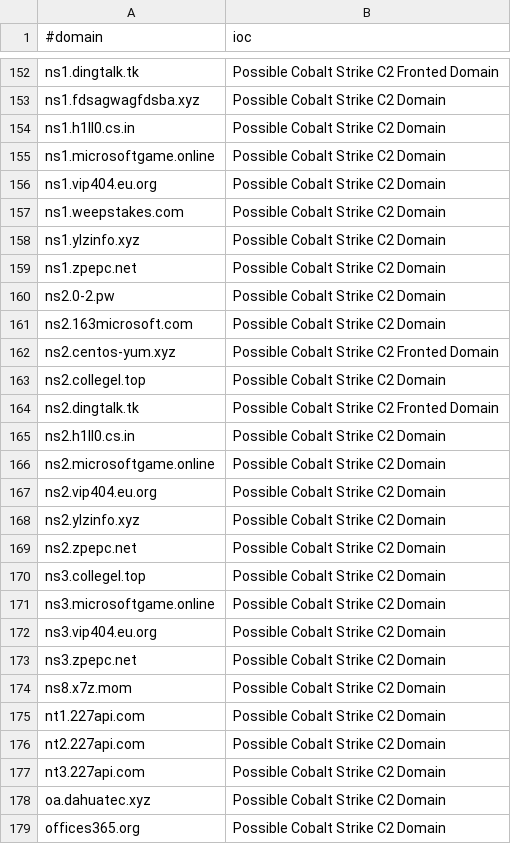
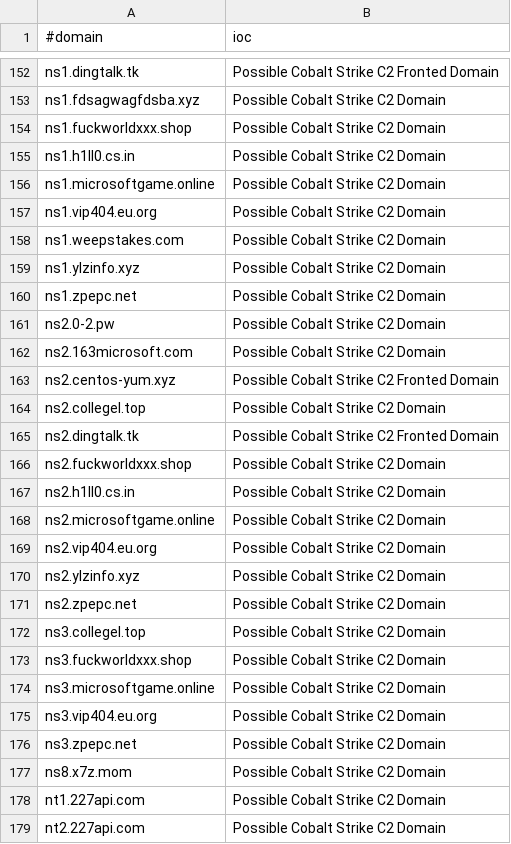
Before and after one commit to VictorCuralea/public-threat-intel-feeds, a CSV file: rawdata/c2intelfeeds/domainC2s-30day-filter-abused.csv, drawn as a sheet; only a part is shown, gaps mark what is left out; the shorter side is filled out with more unchanged rows; the diff names each change by its address in the sheet, - before the commit and + after, or states it on an @@ line.

```diff
--- a/rawdata/c2intelfeeds/domainC2s-30day-filter-abused.csv
+++ b/rawdata/c2intelfeeds/domainC2s-30day-filter-abused.csv
+row 154: ns1.fuckworldxxx.shop | Possible Cobalt Strike C2 Domain
+row 166: ns2.fuckworldxxx.shop | Possible Cobalt Strike C2 Domain
+row 173: ns3.fuckworldxxx.shop | Possible Cobalt Strike C2 Domain
```
Also changed, not shown: rawdata/c2intelfeeds/domainC2s.csv, rawdata/c2intelfeeds/domainC2swithURL-30day-filter-abused.csv, 28 other files.
